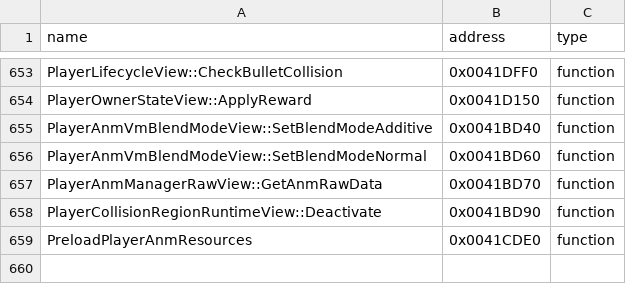
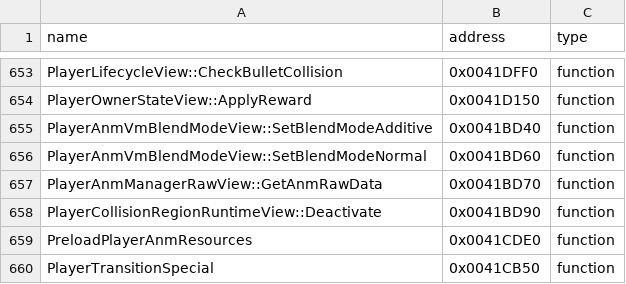
Before and after one commit to N0zoM1z0/th09, a CSV file: config/reccmp-functions.csv, drawn as a sheet; only a part is shown, gaps mark what is left out.

```diff
--- a/config/reccmp-functions.csv
+++ b/config/reccmp-functions.csv
@@ -659 +659,2 @@ PlayerCollisionRegionRuntimeView::Deactivate,0x0041BD90,function
 PreloadPlayerAnmResources,0x0041CDE0,function
+PlayerTransitionSpecial,0x0041CB50,function
```
Also changed, not shown: config/function-origins.csv, config/functions.csv, 8 other files.
